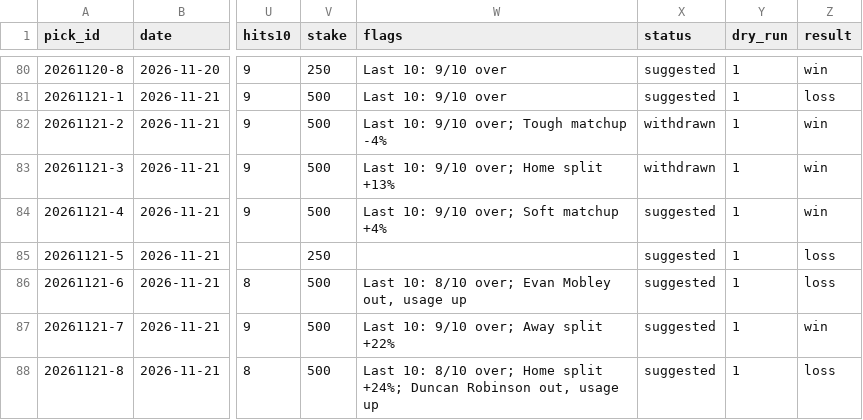
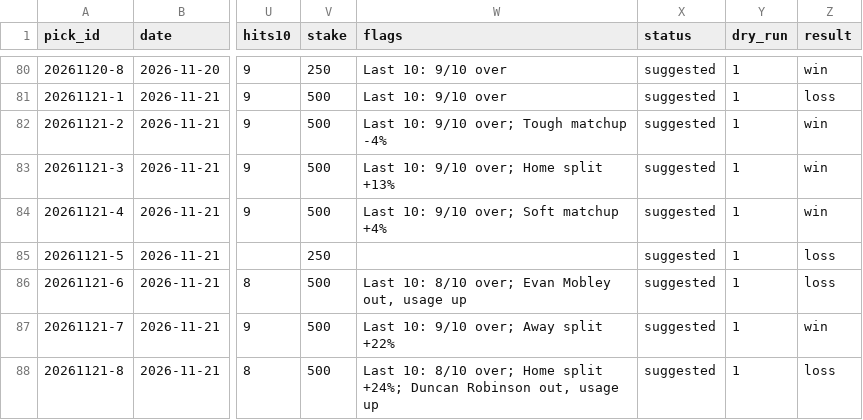
Before and after one commit to Peterhay88/nba-props-agent, a CSV file: data/picks.csv, drawn as a sheet; only a part is shown, gaps mark what is left out; the diff names each change by its address in the sheet, - before the commit and + after, or states it on an @@ line.

```diff
--- a/data/picks.csv
+++ b/data/picks.csv
-X82:X83 (status): withdrawn
+X82:X83 (status): suggested
```
Also changed, not shown: 3 other files.
